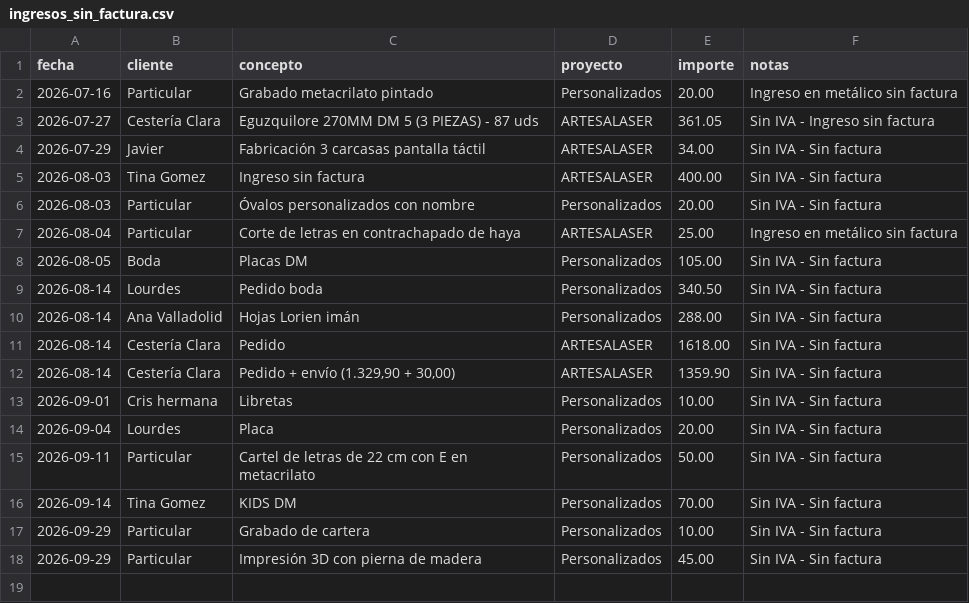
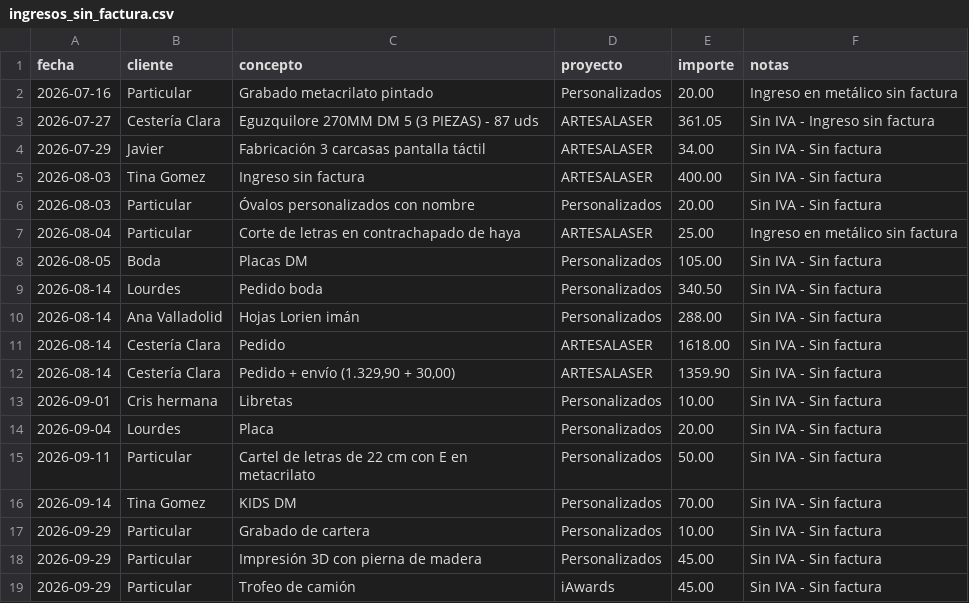
Before and after one commit to AntonioJose81/artesalaser-dashboard, a CSV file: ingresos_sin_factura.csv, drawn as a sheet; the diff names each change by its address in the sheet, - before the commit and + after, or states it on an @@ line.

Commit message:
Ingreso sin factura 29-09-2026: trofeo de camion 45 EUR (iAwards)

```diff
--- a/ingresos_sin_factura.csv
+++ b/ingresos_sin_factura.csv
+row 19: 2026-09-29 | Particular | Trofeo de camión | iAwards | 45.00 | Sin IVA - Sin factura
```
Also changed, not shown: 1 other file.
